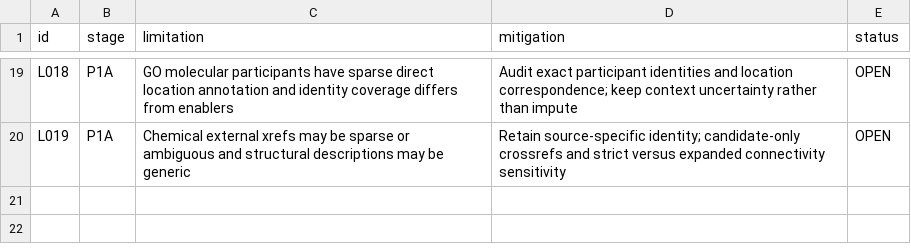
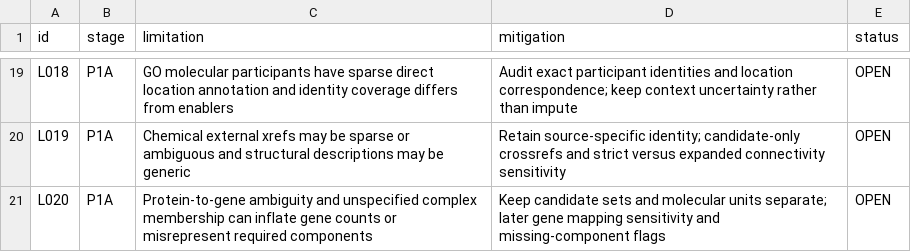
Before and after one commit to nousiaso/cellular-functional-architecture, a TSV file: registries/LIMITATIONS_REGISTRY.tsv, drawn as a sheet; only a part is shown, gaps mark what is left out.

```diff
--- a/registries/LIMITATIONS_REGISTRY.tsv
+++ b/registries/LIMITATIONS_REGISTRY.tsv
@@ -20 +20,2 @@ L018	P1A	GO molecular participants have sparse direct location annotation and id
 L019	P1A	Chemical external xrefs may be sparse or ambiguous and structural descriptions may be generic	Retain source-specific identity; candidate-only crossrefs and strict versus expanded connectivity sensitivity	OPEN
+L020	P1A	Protein-to-gene ambiguity and unspecified complex membership can inflate gene counts or misrepresent required components	Keep candidate sets and molecular units separate; later gene mapping sensitivity and missing-component flags	OPEN
```
Also changed, not shown: registries/AUDIT_REGISTRY.tsv, registries/DECISION_LOG.tsv, 2 other files.
